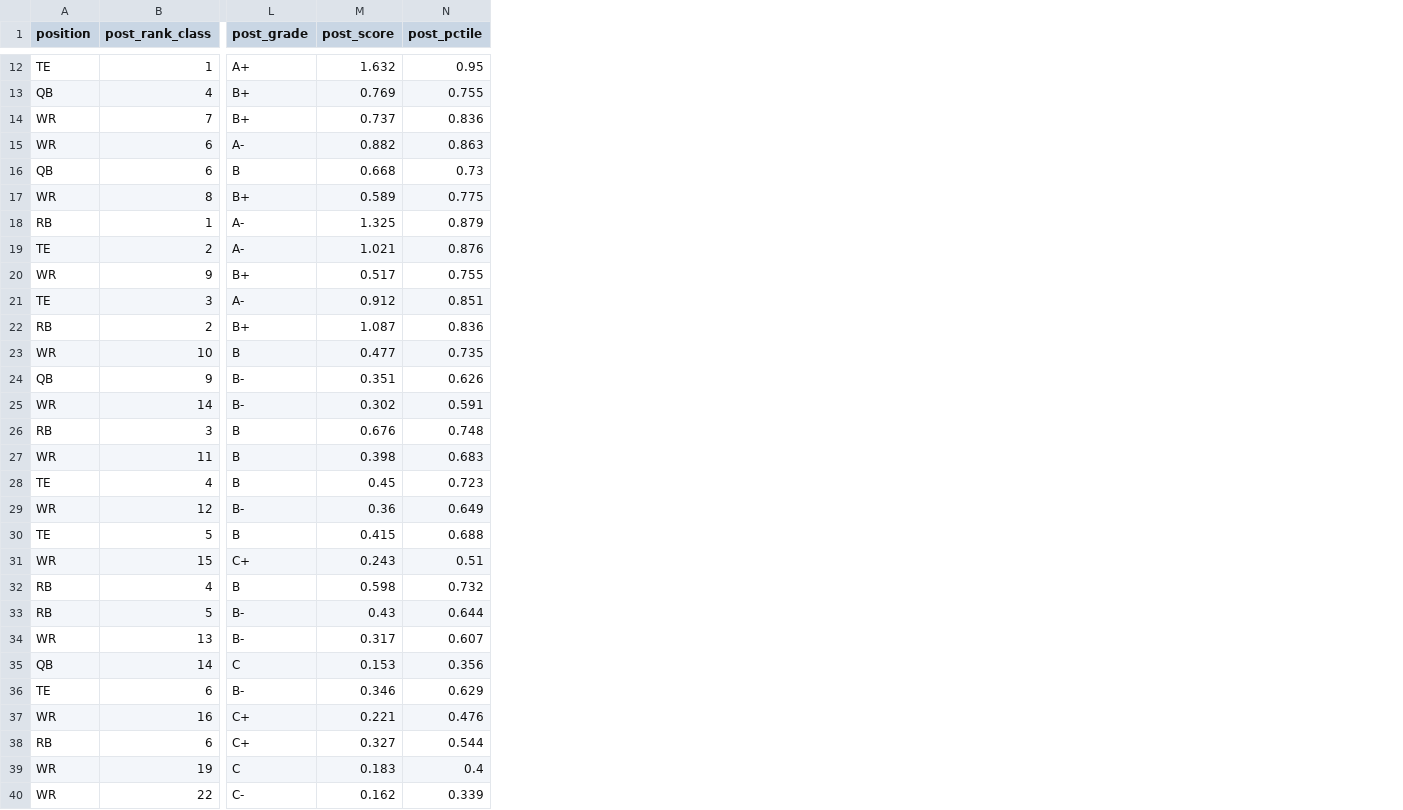
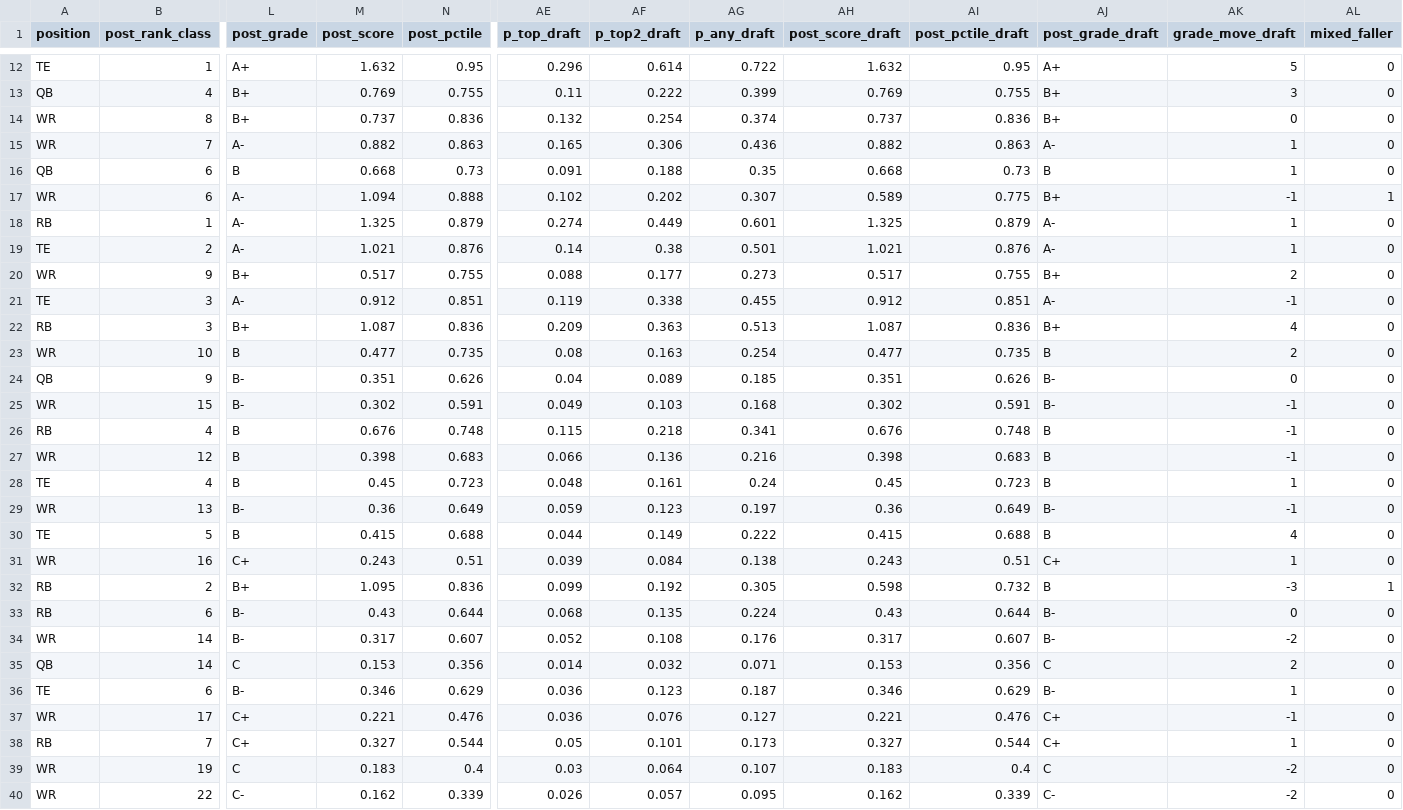
Before and after one commit to KyleMSchyma/prospect-actuary, a CSV file: post-draft/data/pd_post_2027_mock_grades.csv, drawn as a sheet; only a part is shown, gaps mark what is left out; the diff covers the shown part only; the diff names each change by its address in the sheet, - before the commit and + after, or states it on an @@ line.

Commit message:
Mixed draft model: regraded post-draft data

```diff
--- a/post-draft/data/pd_post_2027_mock_grades.csv
+++ b/post-draft/data/pd_post_2027_mock_grades.csv
+column AE (p_top_draft), rows 12-40: 0.296 | 0.11 | 0.132 | 0.165 | 0.091 | 0.102 | 0.274 | 0.14 | 0.088 | 0.119 | 0.209 | 0.08 | 0.04 | 0.049 | 0.115 | 0.066 | 0.048 | 0.059 | 0.044 | 0.039 | 0.099 | 0.068 | 0.052 | 0.014 | 0.036 | 0.036 | 0.05 | 0.03 | 0.026
+column AF (p_top2_draft), rows 12-40: 0.614 | 0.222 | 0.254 | 0.306 | 0.188 | 0.202 | 0.449 | 0.38 | 0.177 | 0.338 | 0.363 | 0.163 | 0.089 | 0.103 | 0.218 | 0.136 | 0.161 | 0.123 | 0.149 | 0.084 | 0.192 | 0.135 | 0.108 | 0.032 | 0.123 | 0.076 | 0.101 | 0.064 | 0.057
+column AG (p_any_draft), rows 12-40: 0.722 | 0.399 | 0.374 | 0.436 | 0.35 | 0.307 | 0.601 | 0.501 | 0.273 | 0.455 | 0.513 | 0.254 | 0.185 | 0.168 | 0.341 | 0.216 | 0.24 | 0.197 | 0.222 | 0.138 | 0.305 | 0.224 | 0.176 | 0.071 | 0.187 | 0.127 | 0.173 | 0.107 | 0.095
+column AH (post_score_draft), rows 12-40: 1.632 | 0.769 | 0.737 | 0.882 | 0.668 | 0.589 | 1.325 | 1.021 | 0.517 | 0.912 | 1.087 | 0.477 | 0.351 | 0.302 | 0.676 | 0.398 | 0.45 | 0.36 | 0.415 | 0.243 | 0.598 | 0.43 | 0.317 | 0.153 | 0.346 | 0.221 | 0.327 | 0.183 | 0.162
+column AI (post_pctile_draft), rows 12-40: 0.95 | 0.755 | 0.836 | 0.863 | 0.73 | 0.775 | 0.879 | 0.876 | 0.755 | 0.851 | 0.836 | 0.735 | 0.626 | 0.591 | 0.748 | 0.683 | 0.723 | 0.649 | 0.688 | 0.51 | 0.732 | 0.644 | 0.607 | 0.356 | 0.629 | 0.476 | 0.544 | 0.4 | 0.339
+column AJ (post_grade_draft), rows 12-40: A+ | B+ | B+ | A- | B | B+ | A- | A- | B+ | A- | B+ | B | B- | B- | B | B | B | B- | B | C+ | B | B- | B- | C | B- | C+ | C+ | C | C-
+column AK (grade_move_draft), rows 12-40: 5 | 3 | 0 | 1 | 1 | -1 | 1 | 1 | 2 | -1 | 4 | 2 | 0 | -1 | -1 | -1 | 1 | -1 | 4 | 1 | -3 | 0 | -2 | 2 | 1 | -1 | 1 | -2 | -2
+column AL (mixed_faller), rows 12-40: 0 | 0 | 0 | 0 | 0 | 1 | 0 | 0 | 0 | 0 | 0 | 0 | 0 | 0 | 0 | 0 | 0 | 0 | 0 | 0 | 1 | 0 | 0 | 0 | 0 | 0 | 0 | 0 | 0
-B14 (post_rank_class): 7
+B14 (post_rank_class): 8
-B15 (post_rank_class): 6
+B15 (post_rank_class): 7
-B17 (post_rank_class): 8
+B17 (post_rank_class): 6
-L17 (post_grade): B+
+L17 (post_grade): A-
-M17 (post_score): 0.589
+M17 (post_score): 1.094
-N17 (post_pctile): 0.775
+N17 (post_pctile): 0.888
-B22 (post_rank_class): 2
+B22 (post_rank_class): 3
-B25 (post_rank_class): 14
+B25 (post_rank_class): 15
-B26 (post_rank_class): 3
+B26 (post_rank_class): 4
-B27 (post_rank_class): 11
+B27 (post_rank_class): 12
-B29 (post_rank_class): 12
+B29 (post_rank_class): 13
-B31 (post_rank_class): 15
+B31 (post_rank_class): 16
-B32 (post_rank_class): 4
+B32 (post_rank_class): 2
-L32 (post_grade): B
+L32 (post_grade): B+
-M32 (post_score): 0.598
+M32 (post_score): 1.095
-N32 (post_pctile): 0.732
+N32 (post_pctile): 0.836
-B33 (post_rank_class): 5
+B33 (post_rank_class): 6
-B34 (post_rank_class): 13
+B34 (post_rank_class): 14
-B37 (post_rank_class): 16
+B37 (post_rank_class): 17
-B38 (post_rank_class): 6
+B38 (post_rank_class): 7
```
Also changed, not shown: 37 edited cells elsewhere in this file, post-draft/data/pd_post_grade_by_round.csv, post-draft/data/pd_post_grade_scale.csv, 3 other files.
